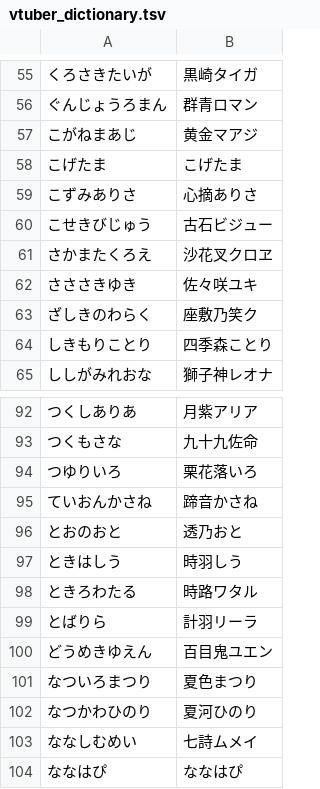
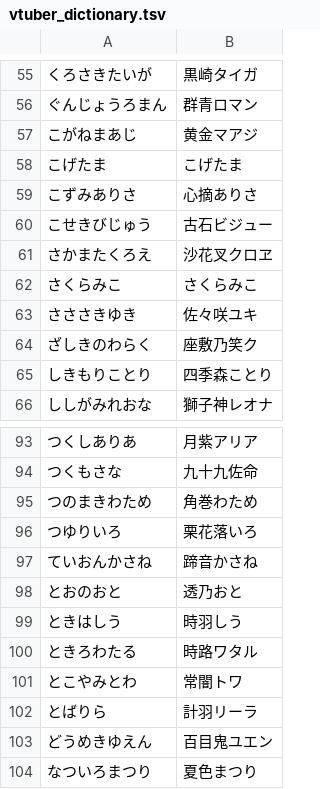
Before and after one commit to AkioPonkotu/VTuberDictionary, a TSV file: dist/vtuber_dictionary.tsv, drawn as a sheet; only a part is shown, gaps mark what is left out; the shorter side is filled out with more unchanged rows; the diff names each change by its address in the sheet, - before the commit and + after, or states it on an @@ line.

```diff
--- a/dist/vtuber_dictionary.tsv
+++ b/dist/vtuber_dictionary.tsv
+row 62: さくらみこ | さくらみこ
+row 95: つのまきわため | 角巻わため
+row 101: とこやみとわ | 常闇トワ
```
Also changed, not shown: dist/vtuber_dictionary_macos.csv, 4 other files.
